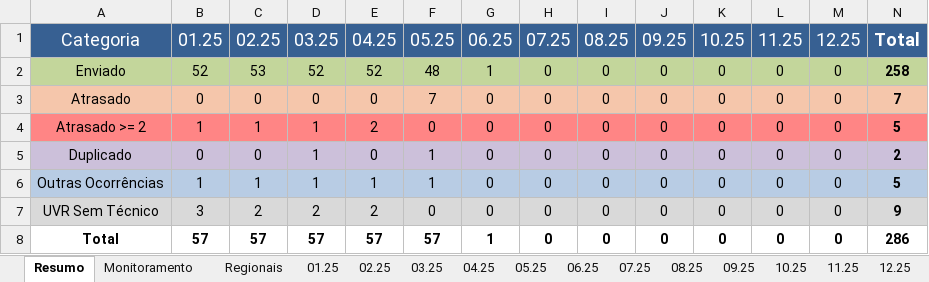
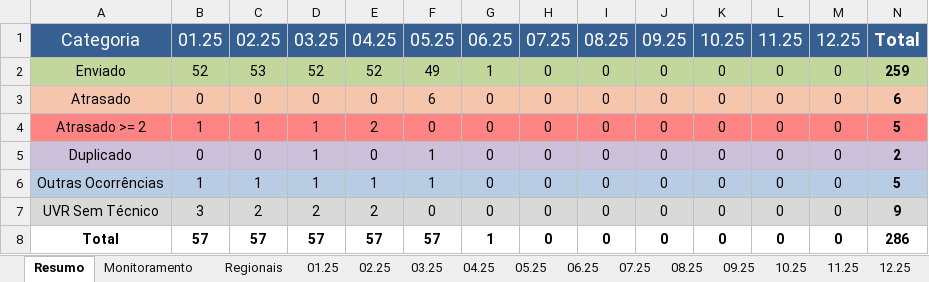
Before and after one commit to Josimarhdev/form_scripts, an Excel workbook: inputs/0 - Expansão/0 - Monitoramento Form 4.xlsx, sheet Resumo, drawn as a sheet; values as stored, in another font and other column widths than the file's, no borders; the diff names each change by its address in the sheet, - before the commit and + after, or states it on an @@ line.

```diff
--- a/inputs/0 - Expansão/0 - Monitoramento Form 4.xlsx (sheet Resumo)
+++ b/inputs/0 - Expansão/0 - Monitoramento Form 4.xlsx (sheet Resumo)
-F2: 48
+F2: 49
-N2: 258
+N2: 259
-F3: 7
+F3: 6
-N3: 7
+N3: 6
```
Also changed, not shown: sheet 05.25, sheet Regionais, sheet 03.25, sheet 06.25, sheet Monitoramento, inputs/0 - Belém/0 - Monitoramento Form 4.xlsx, inputs/0 - GRS II/0 - Monitoramento Form 1, 2 e 3.xlsx, 14 other files.
